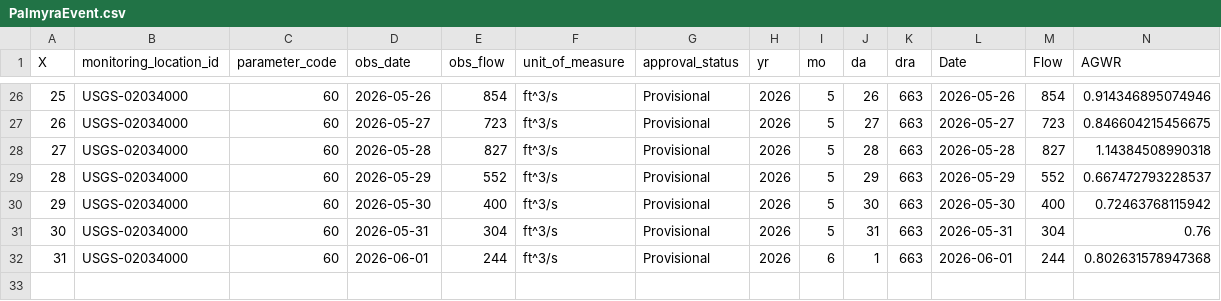
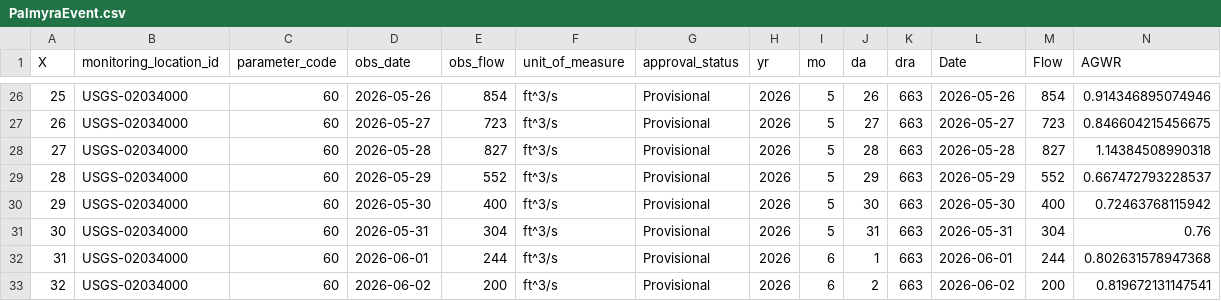
Before and after one commit to HARPgroup/baseflow_storage, a CSV file: adama/Baseflow Workflow #60/Palmyra/PalmyraEvent.csv, drawn as a sheet; only a part is shown, gaps mark what is left out; rows hold the shown columns only; the diff names each change by its address in the sheet, - before the commit and + after, or states it on an @@ line.

Commit message:
updated gages baseflow workflow

```diff
--- a/adama/Baseflow Workflow #60/Palmyra/PalmyraEvent.csv
+++ b/adama/Baseflow Workflow #60/Palmyra/PalmyraEvent.csv
+row 33: 32 | USGS-02034000 | 60 | 2026-06-02 | 200 | ft^3/s | Provisional | 2026 | 6 | 2 | 663 | 2026-06-02 | 200 | 0.819672131147541
```
Also changed, not shown: adama/Baseflow Workflow #60/Palmyra/PalmyraGage.csv, 23 other files.
